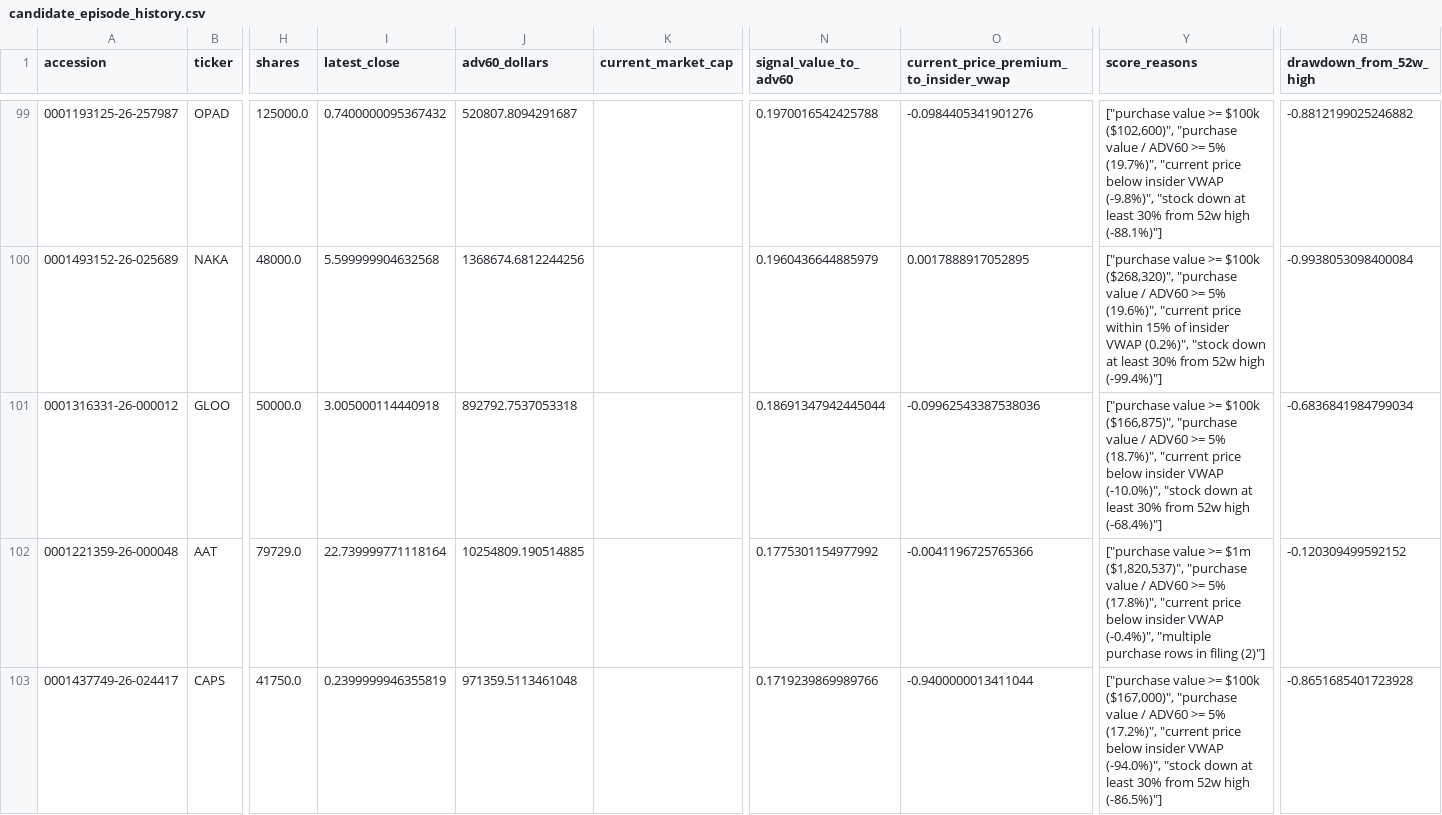
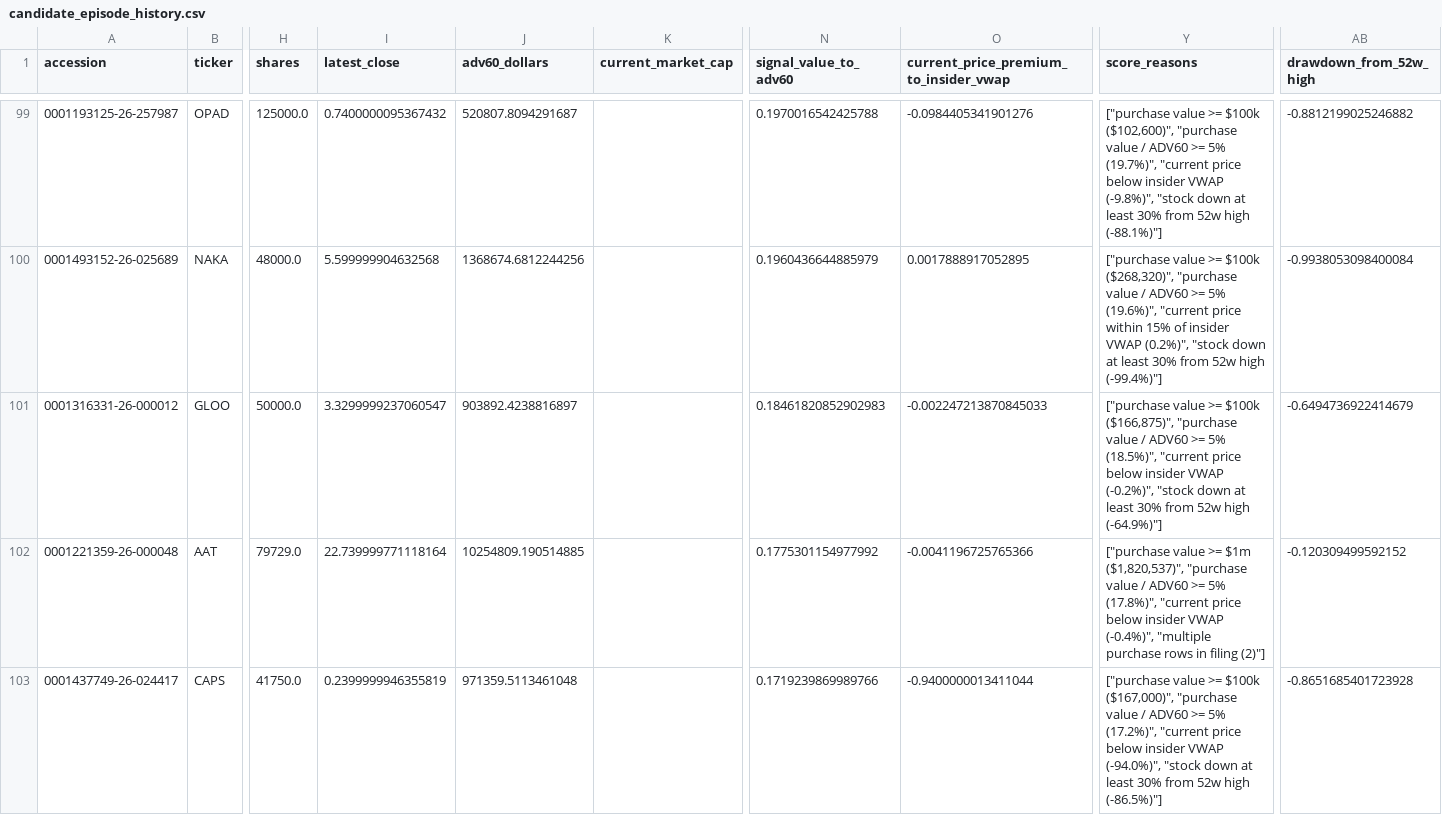
Before and after one commit to mrshu/openinsider-notifier, a CSV file: data/live/sec_daily/candidate_episode_history.csv, drawn as a sheet; only a part is shown, gaps mark what is left out; the diff covers the shown part only; the diff names each change by its address in the sheet, - before the commit and + after, or states it on an @@ line.

```diff
--- a/data/live/sec_daily/candidate_episode_history.csv
+++ b/data/live/sec_daily/candidate_episode_history.csv
-I101 (latest_close): 3.005000114440918
+I101 (latest_close): 3.3299999237060547
-J101 (adv60_dollars): 892792.7537053318
+J101 (adv60_dollars): 903892.4238816897
-N101 (signal_value_to_adv60): 0.18691347942445044
+N101 (signal_value_to_adv60): 0.18461820852902983
-O101: -0.09962543387538036
+O101: -0.002247213870845033
-Y101 (score_reasons): …>= 5% (18.7%)", "current price below insider VWAP (-10.0%)", "stock down at least 30% from 52w high (-68.4%)"]
+Y101 (score_reasons): …>= 5% (18.5%)", "current price below insider VWAP (-0.2%)", "stock down at least 30% from 52w high (-64.9%)"]
-AB101 (drawdown_from_52w_high): -0.6836841984799034
+AB101 (drawdown_from_52w_high): -0.6494736922414679
```
Also changed, not shown: 14 edited cells elsewhere in this file, data/live/sec_daily/candidate_forward_returns.csv, data/live/sec_daily/dropped_transactions_latest.csv, 13 other files.
